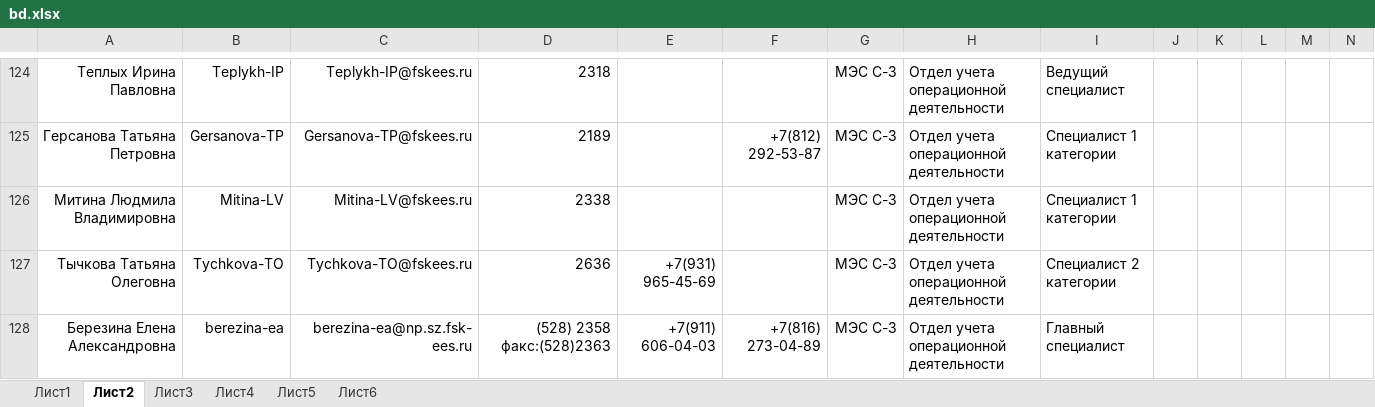
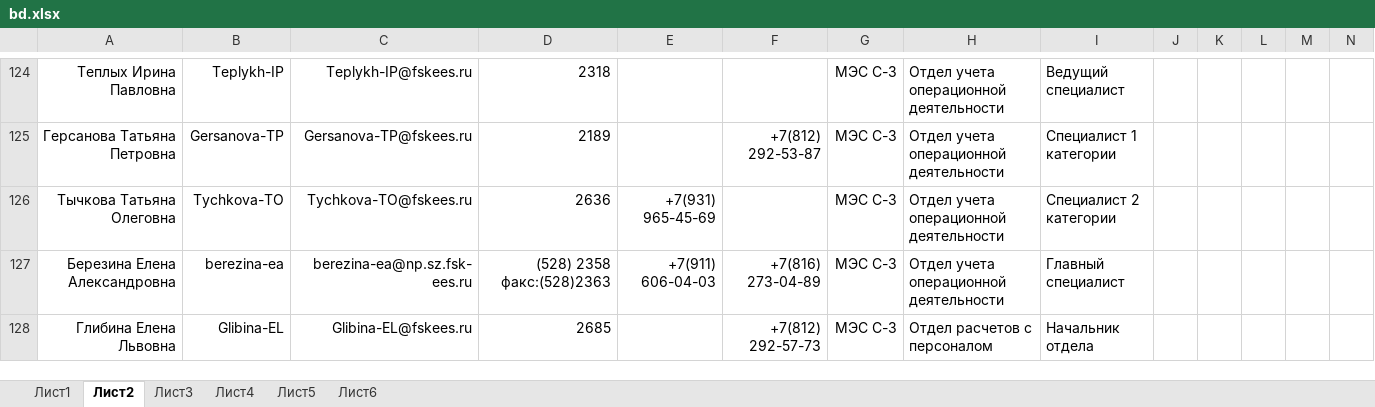
Before and after one commit to pfariseev/Sprkpmes, an Excel workbook: bd/bd.xlsx, sheet Лист2, drawn as a sheet; only a part is shown, gaps mark what is left out; the shorter side is filled out with more unchanged rows; values as stored, in another font and other column widths than the file's, no borders; rows hold the shown columns only; the diff names each change by its address in the sheet, - before the commit and + after, or states it on an @@ line.

Commit message:
2025-04-13

```diff
--- a/bd/bd.xlsx (sheet Лист2)
+++ b/bd/bd.xlsx (sheet Лист2)
-row 126: Митина Людмила Владимировна | Mitina-LV | Mitina-LV@fskees.ru | 2338 |  |  | МЭС С-З | Отдел учета операционной деятельности | Специалист 1 категории
```
